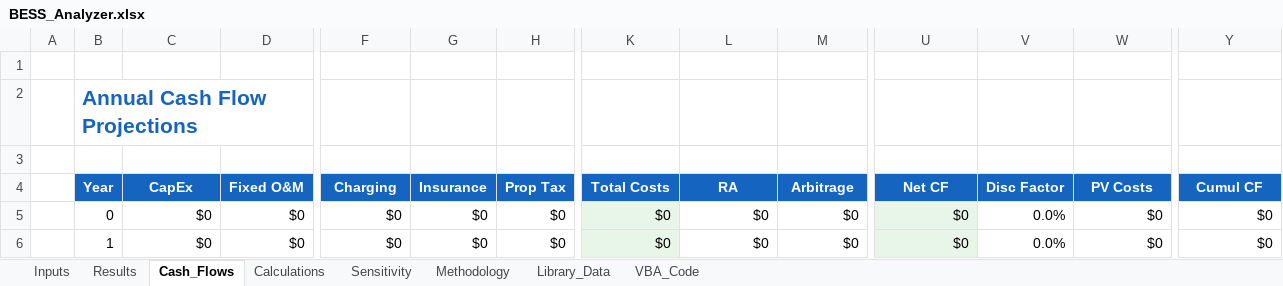
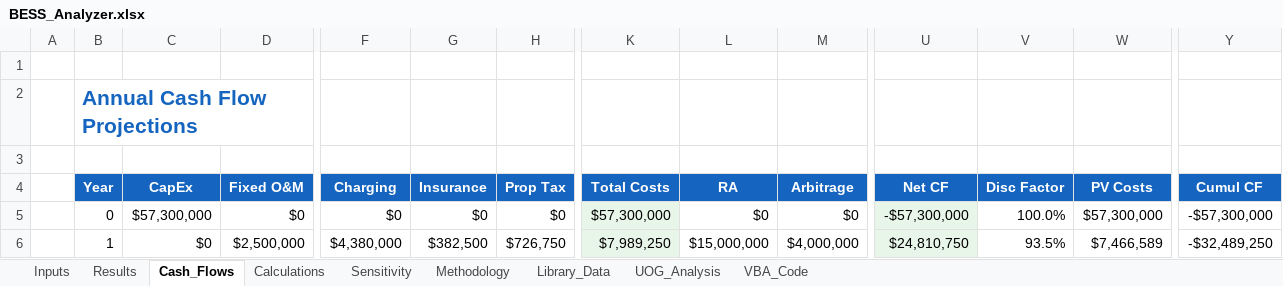
Before and after one commit to ajpmeche-ux/BESS, an Excel workbook: bess_analyzer/BESS_Analyzer.xlsx, sheet Cash_Flows, drawn as a sheet; only a part is shown, gaps mark what is left out; values as stored, in another font and other column widths than the file's, no borders; the diff covers the shown part only; the diff names each change by its address in the sheet, - before the commit and + after, or states it on an @@ line.

```diff
--- a/bess_analyzer/BESS_Analyzer.xlsx (sheet Cash_Flows)
+++ b/bess_analyzer/BESS_Analyzer.xlsx (sheet Cash_Flows)
+sheet tab: UOG_Analysis
-C5 (CapEx): $0
+C5 (CapEx): $57,300,000
-K5 (Total Costs): $0
+K5 (Total Costs): $57,300,000
-U5 (Net CF): $0
+U5 (Net CF): -$57,300,000
-V5 (Disc Factor): 0.0%
+V5 (Disc Factor): 100.0%
-W5 (PV Costs): $0
+W5 (PV Costs): $57,300,000
-Y5 (Cumul CF): $0
+Y5 (Cumul CF): -$57,300,000
-D6 (Fixed O&M): $0
+D6 (Fixed O&M): $2,500,000
-F6 (Charging): $0
+F6 (Charging): $4,380,000
-G6 (Insurance): $0
+G6 (Insurance): $382,500
-H6 (Prop Tax): $0
+H6 (Prop Tax): $726,750
-K6 (Total Costs): $0
+K6 (Total Costs): $7,989,250
-L6 (RA): $0
+L6 (RA): $15,000,000
-M6 (Arbitrage): $0
+M6 (Arbitrage): $4,000,000
-U6 (Net CF): $0
+U6 (Net CF): $24,810,750
-V6 (Disc Factor): 0.0%
+V6 (Disc Factor): 93.5%
-W6 (PV Costs): $0
+W6 (PV Costs): $7,466,589
-Y6 (Cumul CF): $0
+Y6 (Cumul CF): -$32,489,250
```
Also changed, not shown: 374 edited cells elsewhere in this sheet, sheet Sensitivity, sheet Calculations, sheet Results, sheet Inputs, charts or pictures, 12 other files.
